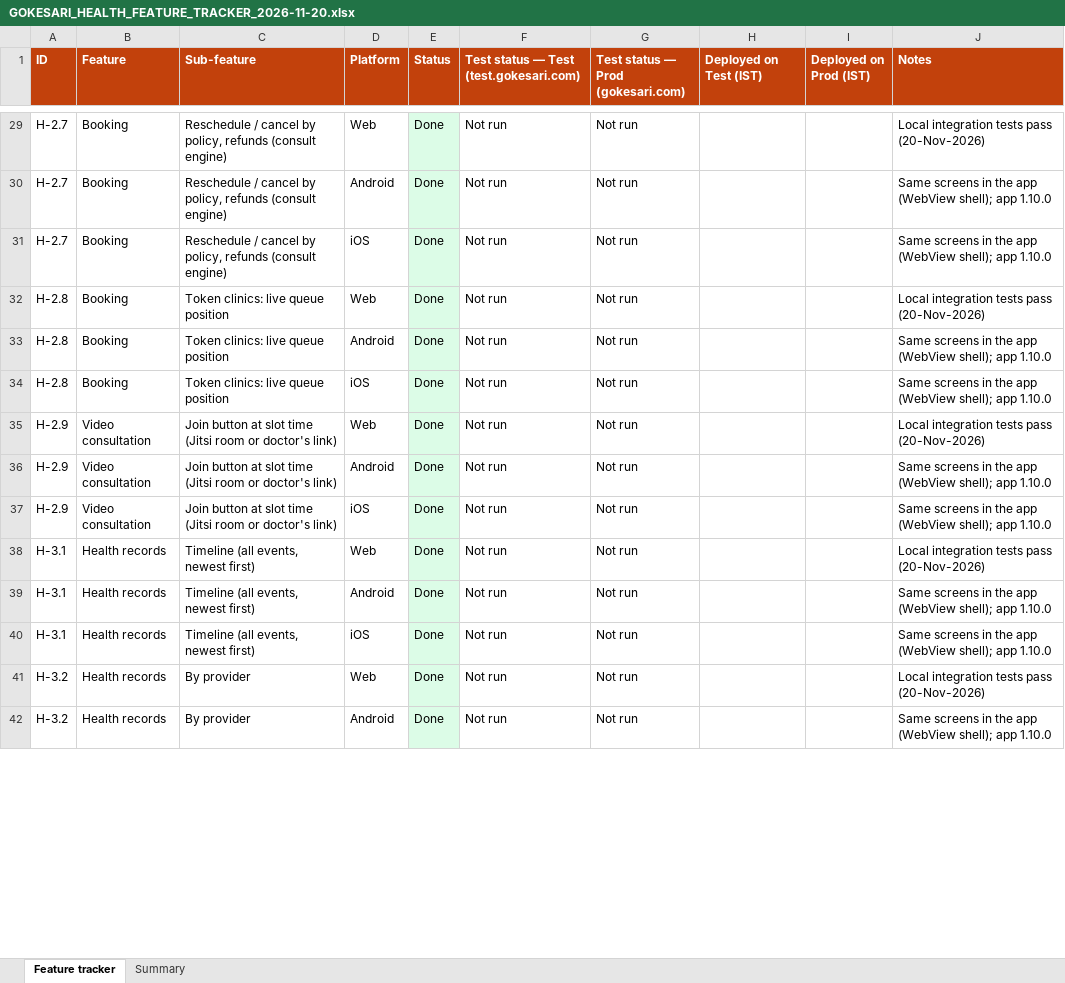
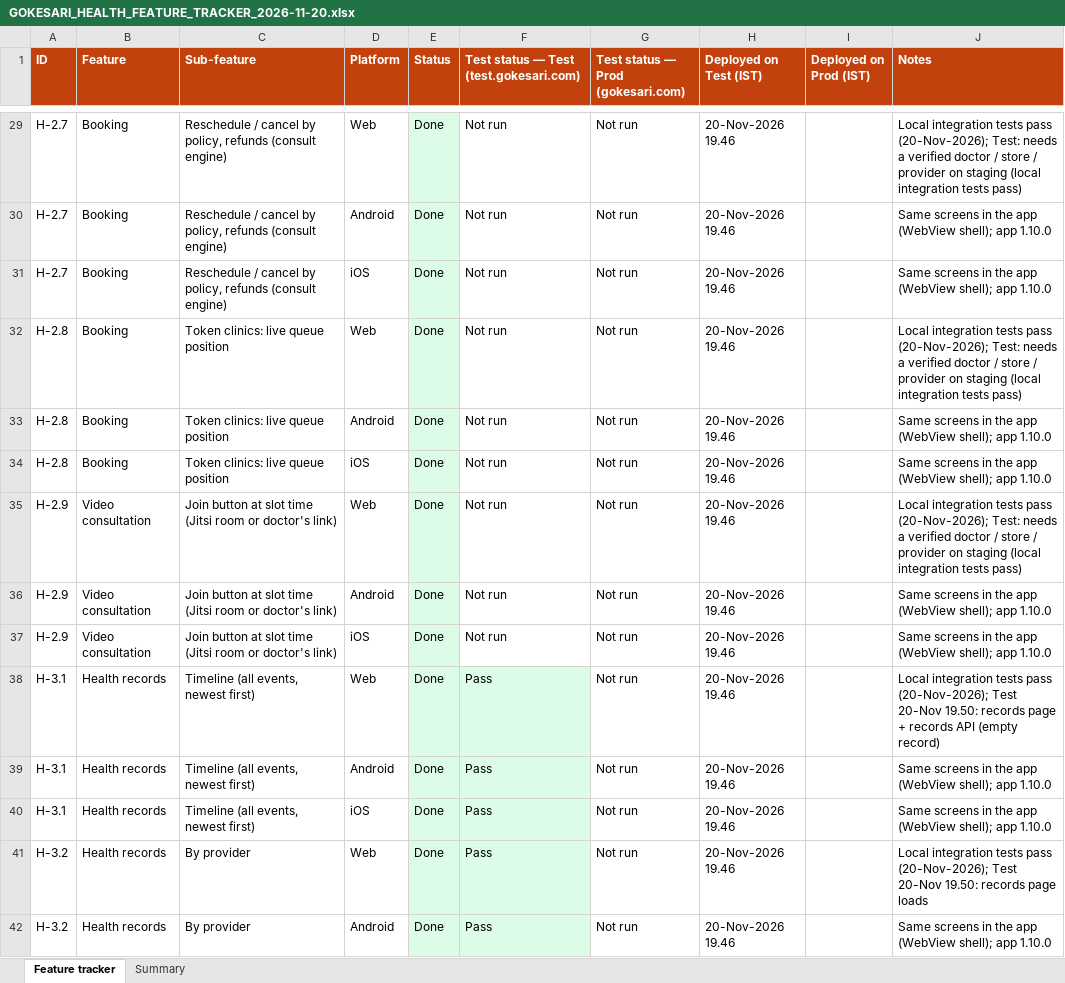
Before and after one commit to sanjaymorankar-debug/GoKesari, an Excel workbook: docs/health/GOKESARI_HEALTH_FEATURE_TRACKER_2026-11-20.xlsx, sheet Feature tracker, drawn as a sheet; only a part is shown, gaps mark what is left out; values as stored, in another font and other column widths than the file's, no borders; the diff covers the shown part only; the diff names each change by its address in the sheet, - before the commit and + after, or states it on an @@ line.

```diff
--- a/docs/health/GOKESARI_HEALTH_FEATURE_TRACKER_2026-11-20.xlsx (sheet Feature tracker)
+++ b/docs/health/GOKESARI_HEALTH_FEATURE_TRACKER_2026-11-20.xlsx (sheet Feature tracker)
-H29:H42 (Deployed on Test (IST)): (empty)
+H29:H42 (Deployed on Test (IST)): 20-Nov-2026 19.46
-J29 (Notes): …tests pass (20-Nov-2026)
+J29 (Notes): …tests pass (20-Nov-2026); Test: needs a verified doctor / store / provider on staging (local integration tests pass)
-J32 (Notes): …tests pass (20-Nov-2026)
+J32 (Notes): …tests pass (20-Nov-2026); Test: needs a verified doctor / store / provider on staging (local integration tests pass)
-J35 (Notes): …tests pass (20-Nov-2026)
+J35 (Notes): …tests pass (20-Nov-2026); Test: needs a verified doctor / store / provider on staging (local integration tests pass)
-F38:F42: Not run
+F38:F42: Pass
-F38:F42 fill: none
+F38:F42 fill: #DCFCE7
-J38 (Notes): …tests pass (20-Nov-2026)
+J38 (Notes): …tests pass (20-Nov-2026); Test 20-Nov 19.50: records page + records API (empty record)
-J41 (Notes): …tests pass (20-Nov-2026)
+J41 (Notes): …tests pass (20-Nov-2026); Test 20-Nov 19.50: records page loads
```
Also changed, not shown: 340 edited cells and cell formats elsewhere in this sheet, sheet Summary, 3 other files.
